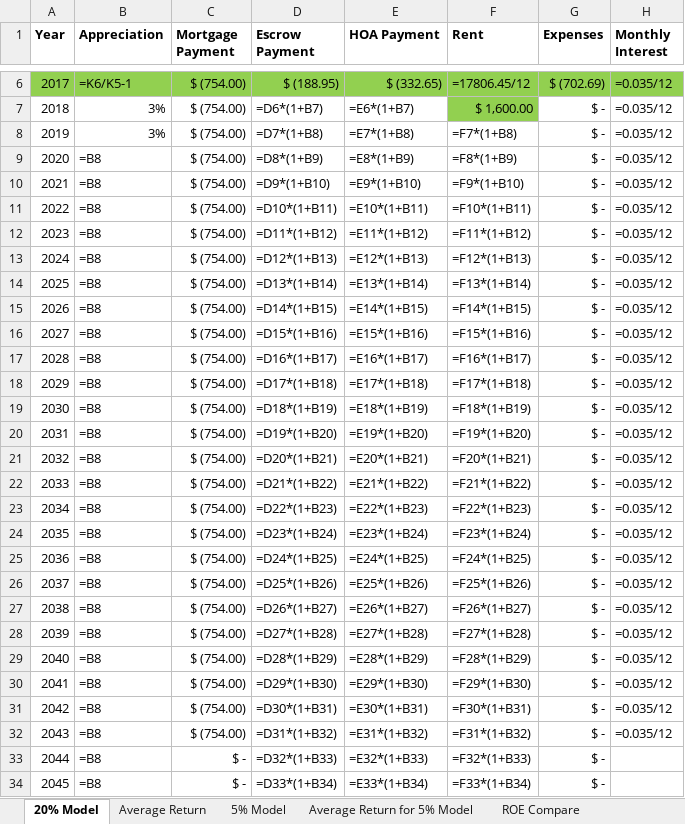
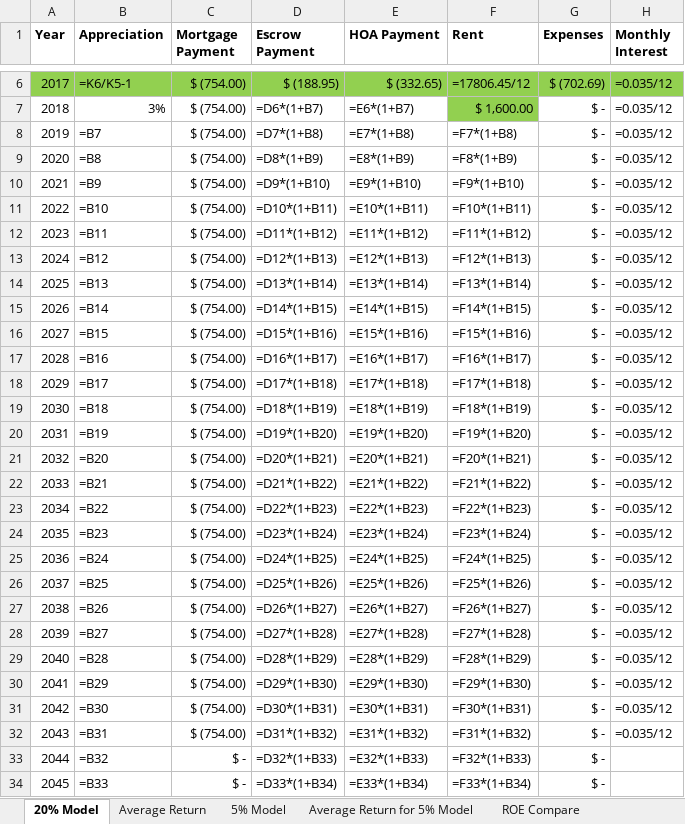
Before and after one commit to benofben/the_intelligent_property_investor, an Excel workbook: excel/3/2324 - Model.xlsx, sheet 20% Model, drawn as a sheet; only a part is shown, gaps mark what is left out; values as stored, in another font and other column widths than the file's, no borders; formulas are shown in place of their values; charts and pictures not drawn; the diff covers the shown part only; the diff names each change by its address in the sheet, - before the commit and + after, or states it on an @@ line.

```diff
--- a/excel/3/2324 - Model.xlsx (sheet 20% Model)
+++ b/excel/3/2324 - Model.xlsx (sheet 20% Model)
-B8 (Appreciation): 3%
+B8 (Appreciation): =B7
-B10 (Appreciation): =B8
+B10 (Appreciation): =B9
-B11 (Appreciation): =B8
+B11 (Appreciation): =B10
-B12 (Appreciation): =B8
+B12 (Appreciation): =B11
-B13 (Appreciation): =B8
+B13 (Appreciation): =B12
-B14 (Appreciation): =B8
+B14 (Appreciation): =B13
-B15 (Appreciation): =B8
+B15 (Appreciation): =B14
-B16 (Appreciation): =B8
+B16 (Appreciation): =B15
-B17 (Appreciation): =B8
+B17 (Appreciation): =B16
-B18 (Appreciation): =B8
+B18 (Appreciation): =B17
-B19 (Appreciation): =B8
+B19 (Appreciation): =B18
-B20 (Appreciation): =B8
+B20 (Appreciation): =B19
-B21 (Appreciation): =B8
+B21 (Appreciation): =B20
-B22 (Appreciation): =B8
+B22 (Appreciation): =B21
-B23 (Appreciation): =B8
+B23 (Appreciation): =B22
-B24 (Appreciation): =B8
+B24 (Appreciation): =B23
-B25 (Appreciation): =B8
+B25 (Appreciation): =B24
-B26 (Appreciation): =B8
+B26 (Appreciation): =B25
-B27 (Appreciation): =B8
+B27 (Appreciation): =B26
-B28 (Appreciation): =B8
+B28 (Appreciation): =B27
-B29 (Appreciation): =B8
+B29 (Appreciation): =B28
-B30 (Appreciation): =B8
+B30 (Appreciation): =B29
-B31 (Appreciation): =B8
+B31 (Appreciation): =B30
-B32 (Appreciation): =B8
+B32 (Appreciation): =B31
-B33 (Appreciation): =B8
+B33 (Appreciation): =B32
-B34 (Appreciation): =B8
+B34 (Appreciation): =B33
```
Also changed, not shown: 36 edited cells elsewhere in this sheet, excel/4/1122 24th - Model.xlsx, excel/5/616 N Oakes - Model.xlsx, 5 other files.
